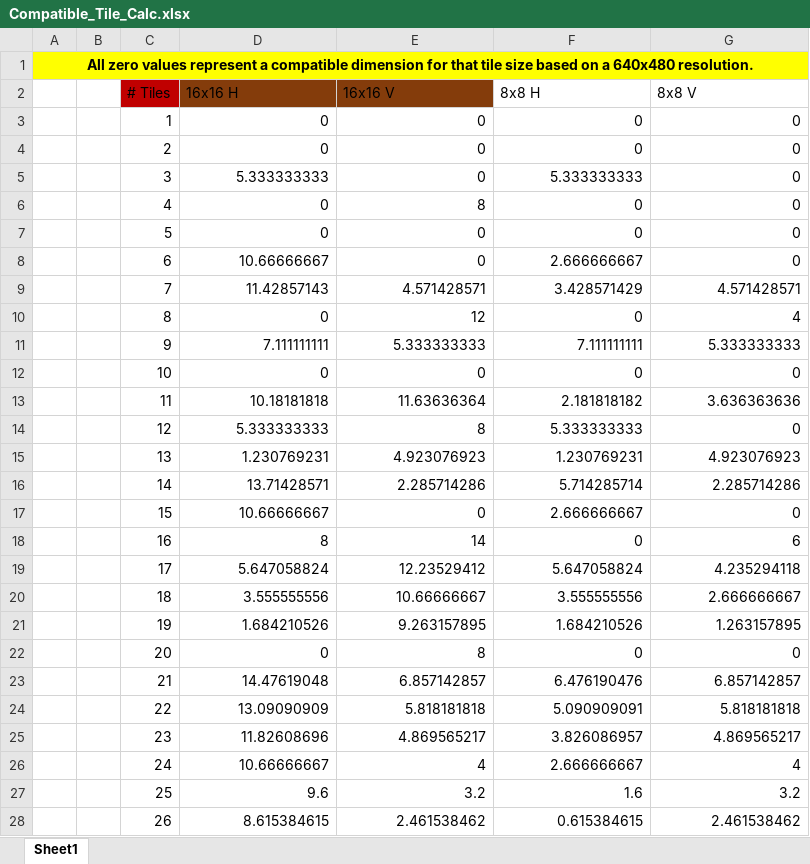
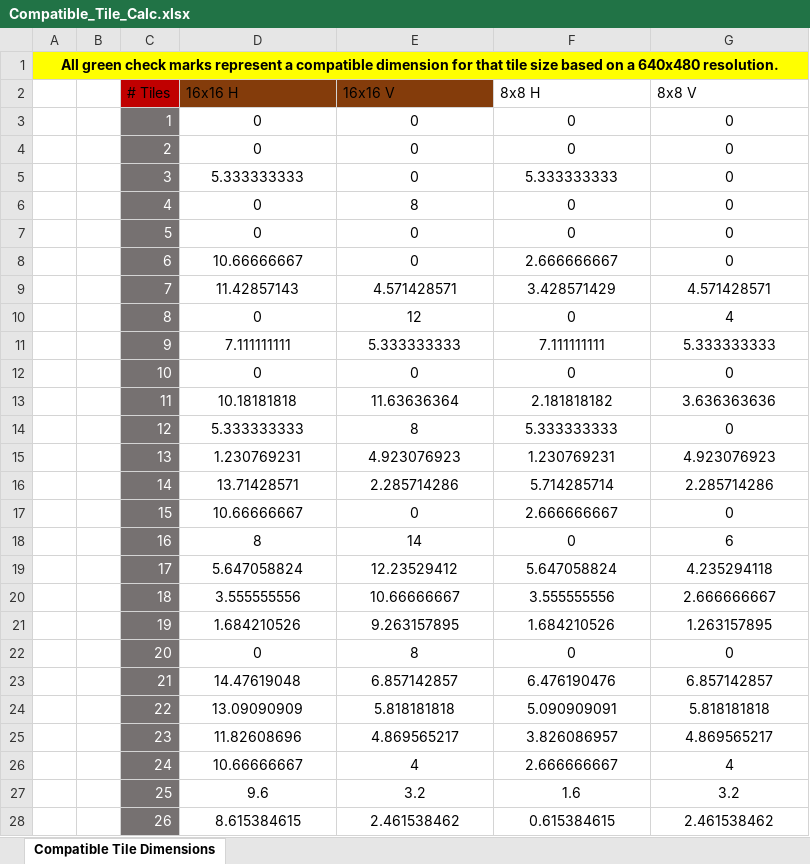
Before and after one commit to cspang1/jcap, an Excel workbook: Docs/Other/Compatible_Tile_Calc.xlsx, sheet Compatible Tile Dimensions, drawn as a sheet; only a part is shown; values as stored, in another font and other column widths than the file's, no borders; conditional formats and table styles not drawn; the diff covers the shown part only; the diff names each change by its address in the sheet, - before the commit and + after, or states it on an @@ line.

Commit message:
Updated compatible tile dimension calculator

```diff
--- a/Docs/Other/Compatible_Tile_Calc.xlsx (sheet Compatible Tile Dimensions)
+++ b/Docs/Other/Compatible_Tile_Calc.xlsx (sheet Compatible Tile Dimensions)
-sheet tab: Sheet1
+sheet tab: Compatible Tile Dimensions
-A1: All zero values represent a…
+A1: All green check marks represent a…
@@ C3:C28 fill: none → #767171, text colour: black → #FFFFFF @@
-D3:G28 alignment: right
+D3:G28 alignment: center
```
Also changed, not shown: cell formats elsewhere in this sheet.
